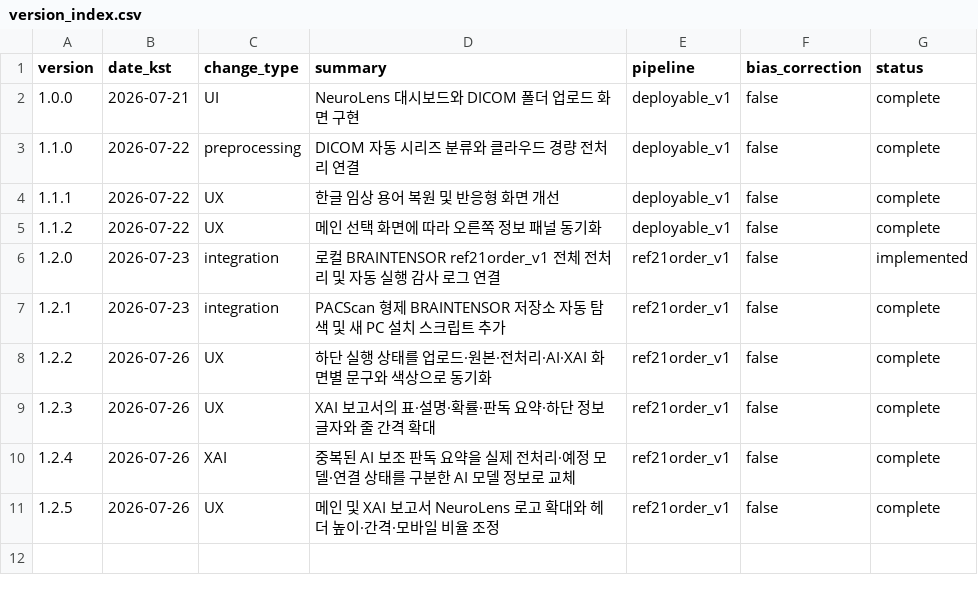
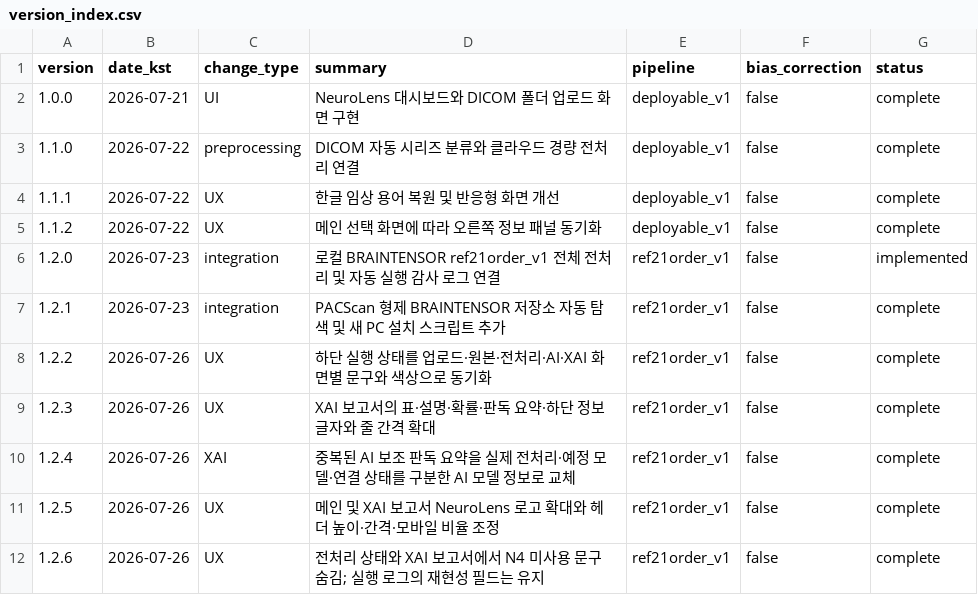
Before and after one commit to yjson0509maymay/PACScan, a CSV file: results/version_index.csv, drawn as a sheet; the diff names each change by its address in the sheet, - before the commit and + after, or states it on an @@ line.

Commit message:
Hide N4 status from user-facing views

```diff
--- a/results/version_index.csv
+++ b/results/version_index.csv
+row 12: 1.2.6 | 2026-07-26 | UX | 전처리 상태와 XAI 보고서에서 N4 미사용 문구 숨김; 실행 로그의 재현성 필드는 유지 | ref21order_v1 | false | complete
```
Also changed, not shown: 3 other files.
